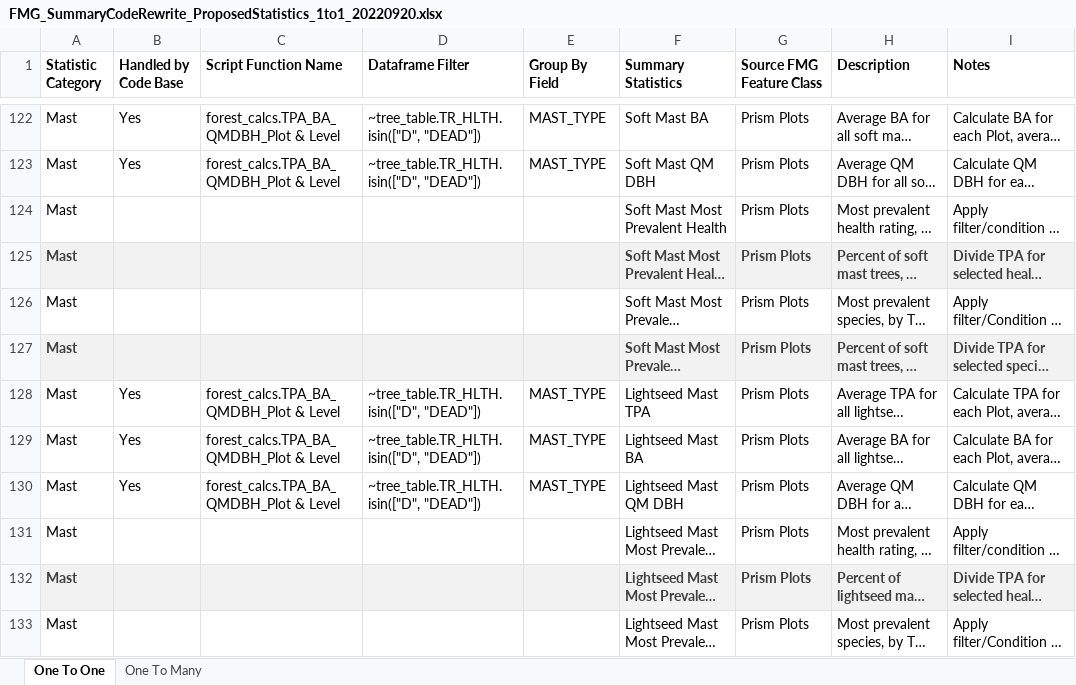
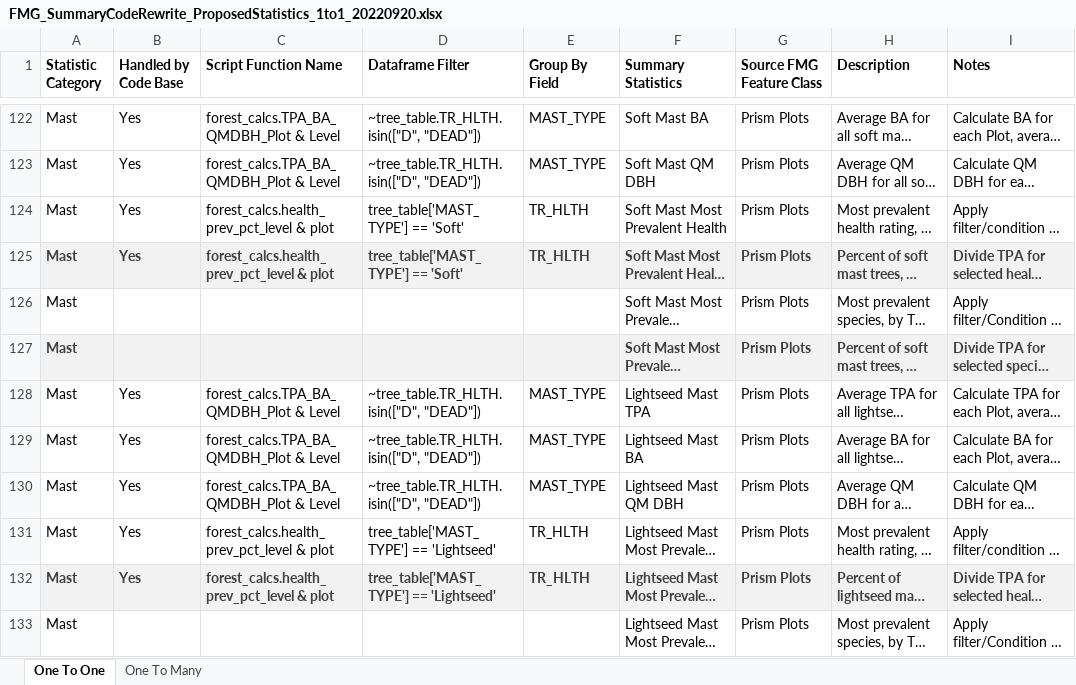
Before and after one commit to ForestManagementGeodatabase/FMG-toolbox, an Excel workbook: fmgpy/summaries/FMG_SummaryCodeRewrite_ProposedStatistics_1to1_20220920.xlsx, sheet One To One, drawn as a sheet; only a part is shown, gaps mark what is left out; long unchanged cells end in …; values as stored, in another font and other column widths than the file's, no borders; the diff covers the shown part only; the diff names each change by its address in the sheet, - before the commit and + after, or states it on an @@ line.

Commit message:
added health_prev function for PID level, completed health_prev debug

```diff
--- a/fmgpy/summaries/FMG_SummaryCodeRewrite_ProposedStatistics_1to1_20220920.xlsx (sheet One To One)
+++ b/fmgpy/summaries/FMG_SummaryCodeRewrite_ProposedStatistics_1to1_20220920.xlsx (sheet One To One)
-B124:B125 (Handled by Code Base): (empty)
+B124:B125 (Handled by Code Base): Yes
-C124:C125 (Script Function Name): (empty)
+C124:C125 (Script Function Name): forest_calcs.health_prev_pct_level & plot
-D124:D125 (Dataframe Filter): (empty)
+D124:D125 (Dataframe Filter): tree_table['MAST_TYPE'] == 'Soft'
-E124:E125 (Group By Field): (empty)
+E124:E125 (Group By Field): TR_HLTH
-B131:B132 (Handled by Code Base): (empty)
+B131:B132 (Handled by Code Base): Yes
-C131:C132 (Script Function Name): (empty)
+C131:C132 (Script Function Name): forest_calcs.health_prev_pct_level & plot
-D131:D132 (Dataframe Filter): (empty)
+D131:D132 (Dataframe Filter): tree_table['MAST_TYPE'] == 'Lightseed'
-E131:E132 (Group By Field): (empty)
+E131:E132 (Group By Field): TR_HLTH
```
Also changed, not shown: 31 added rows, 166 hidden or unhidden rows and 16 edited cells elsewhere in this sheet, hidden cells, 2 other files.
